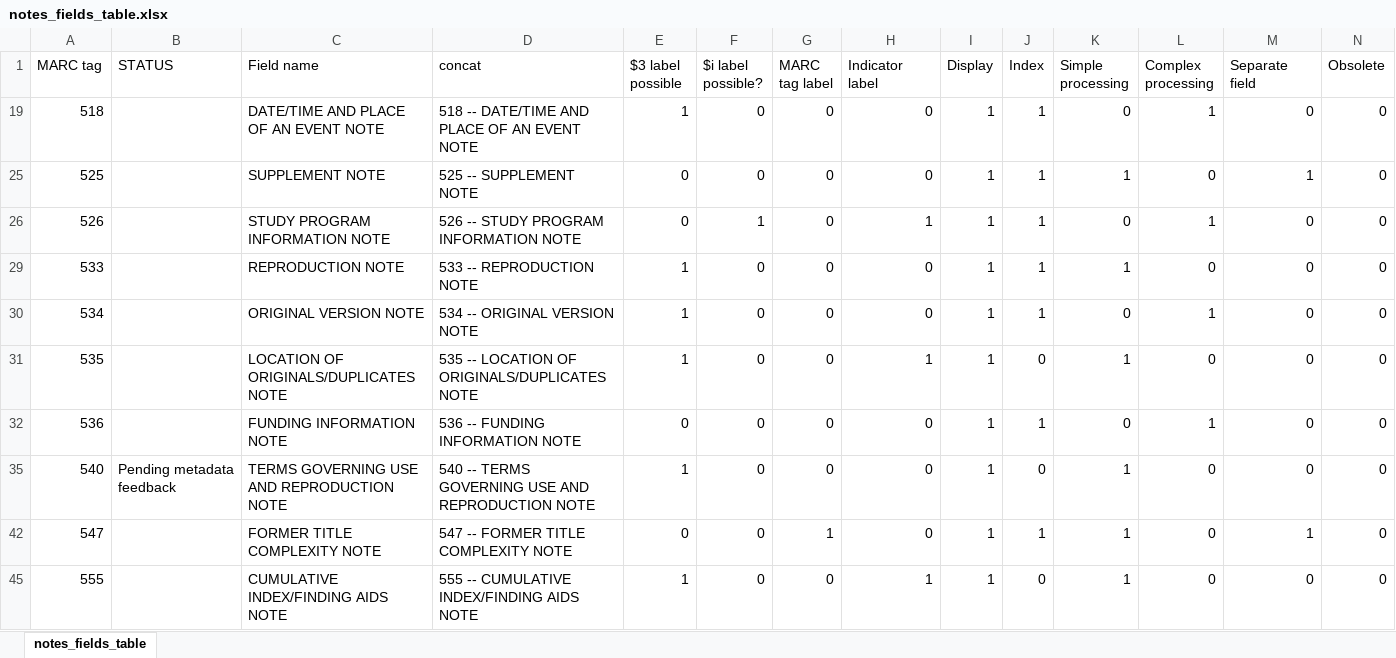
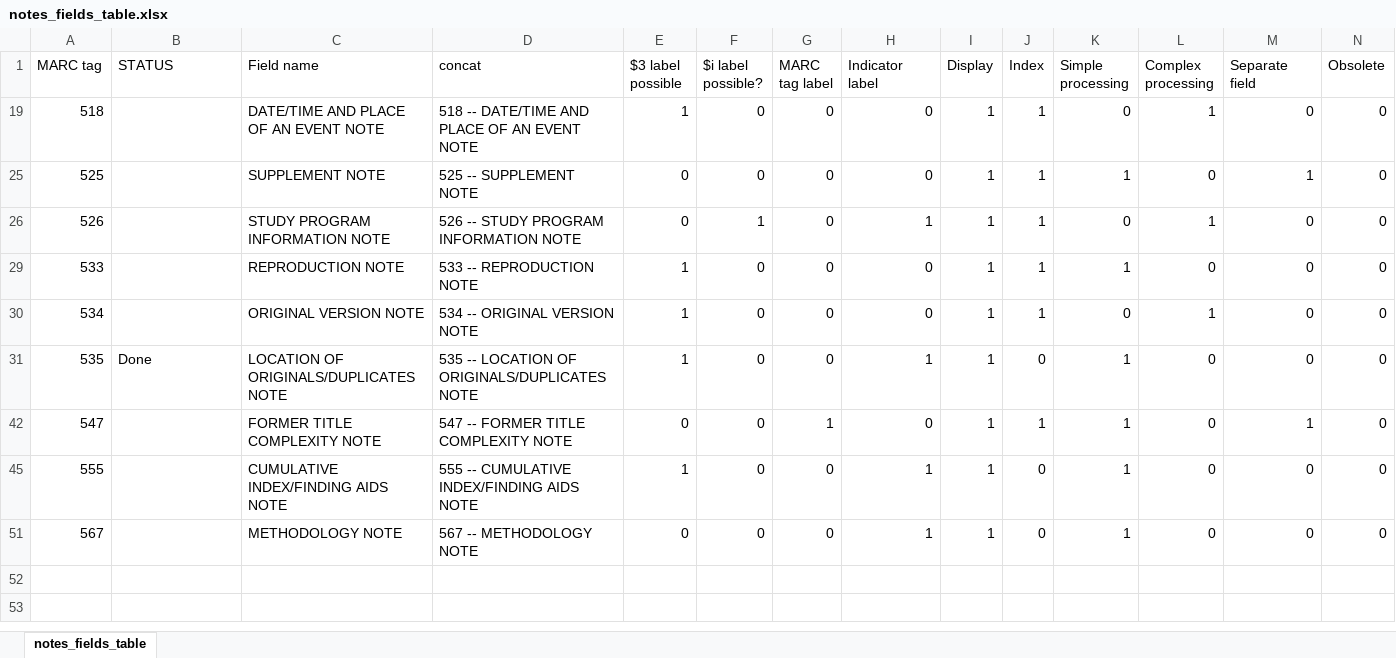
Before and after one commit to trln/data-documentation, an Excel workbook: argot/working_docs/notes_fields_table.xlsx, sheet notes_fields_table, drawn as a sheet; only a part is shown; the shorter side is filled out with more unchanged rows; values as stored, in another font and other column widths than the file's, no borders; table styles not drawn; rows hold the shown columns only; the diff names each change by its address in the sheet, - before the commit and + after, or states it on an @@ line.

```diff
--- a/argot/working_docs/notes_fields_table.xlsx (sheet notes_fields_table)
+++ b/argot/working_docs/notes_fields_table.xlsx (sheet notes_fields_table)
-B31 (STATUS): (empty)
+B31 (STATUS): Done
-row 32: 536 |  | FUNDING INFORMATION NOTE | 536 -- FUNDING INFORMATION NOTE | 0 | 0 | 0 | 0 | 1 | 1 | 0 | 1 | 0 | 0
@@ row 35 hidden: 540 | Pending metadata feedback | TERMS GOVERNING USE AND REPRODUCTION NOTE | 540 -- TERMS GOVERNING USE AND REPRODUCTION NOTE | 1 | 0 | 0 | 0 | 1 | 0 | 1 | 0 | 0 | 0 @@
```
Also changed, not shown: hidden cells, argot/argot.xlsx, 3 other files.
